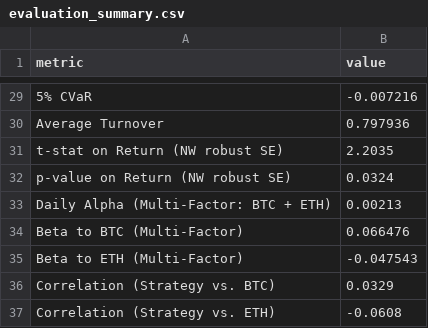
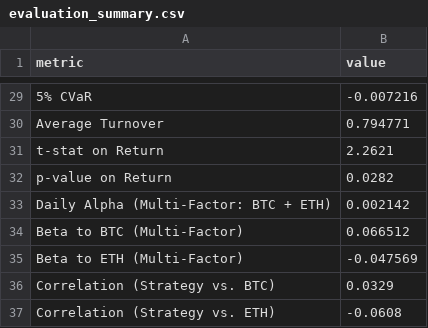
Before and after one commit to sehunkeem/quant-strat-live-performance, a CSV file: metrics/evaluation_summary.csv, drawn as a sheet; only a part is shown, gaps mark what is left out; removed rows and columns are numbered as before the commit, all else as after; the diff covers the shown part only; the diff names each change by its address in the sheet, - before the commit and + after, or states it on an @@ line.

```diff
--- a/metrics/evaluation_summary.csv
+++ b/metrics/evaluation_summary.csv
-B30 (value): 0.797936
+B30 (value): 0.794771
-row 31: t-stat on Return (NW robust SE) | 2.2035
-row 32: p-value on Return (NW robust SE) | 0.0324
+row 31: t-stat on Return | 2.2621
+row 32: p-value on Return | 0.0282
-B33 (value): 0.00213
+B33 (value): 0.002142
-B34 (value): 0.066476
+B34 (value): 0.066512
-B35 (value): -0.047543
+B35 (value): -0.047569
```
Also changed, not shown: 23 edited cells elsewhere in this file, 6 other files.
